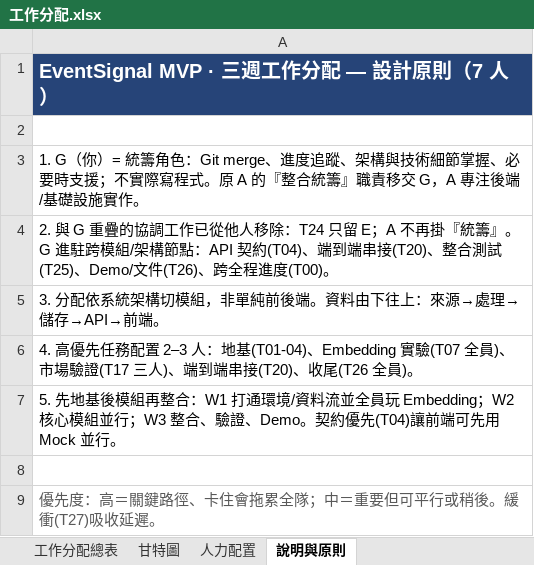
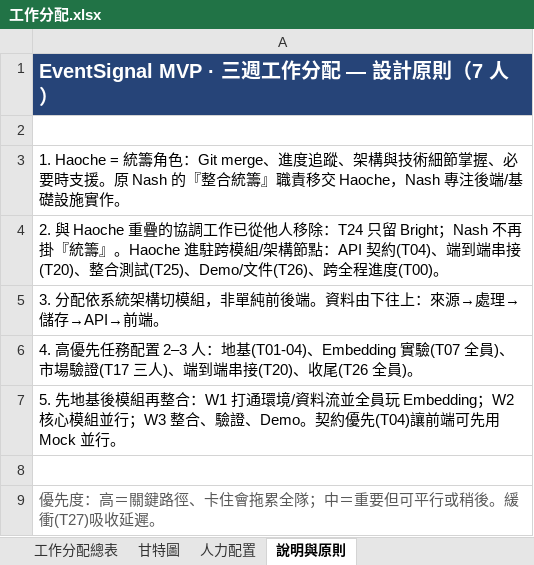
Before and after one commit to haoagentuse-glitch/kanbanBoard-everyone_ignore-, an Excel workbook: 工作分配.xlsx, sheet 說明與原則, drawn as a sheet; values as stored, in another font and other column widths than the file's, no borders; the diff names each change by its address in the sheet, - before the commit and + after, or states it on an @@ line.

```diff
--- a/工作分配.xlsx (sheet 說明與原則)
+++ b/工作分配.xlsx (sheet 說明與原則)
-A3: 1. G（你）= 統籌角色：Git merge、進度追蹤、架構與技術細節掌握、必要時支援；不實際寫程式。原 A 的『整合統籌』職責移交 G，A 專注後端…
+A3: 1. Haoche = 統籌角色：Git merge、進度追蹤、架構與技術細節掌握、必要時支援。原 Nash 的『整合統籌』職責移交 Haoche，Nash 專注後端…
-A4: 2. 與 G 重疊的協調工作已從他人移除：T24 只留 E；A 不再掛『統籌』。G 進駐跨模…
+A4: 2. 與 Haoche 重疊的協調工作已從他人移除：T24 只留 Bright；Nash 不再掛『統籌』。Haoche 進駐跨模…
```
Also changed, not shown: sheet 甘特圖, sheet 工作分配總表, sheet 人力配置, 3 other files.
